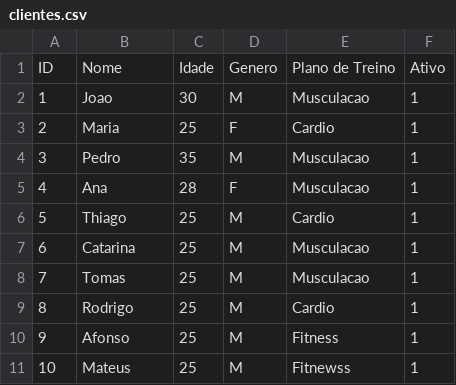
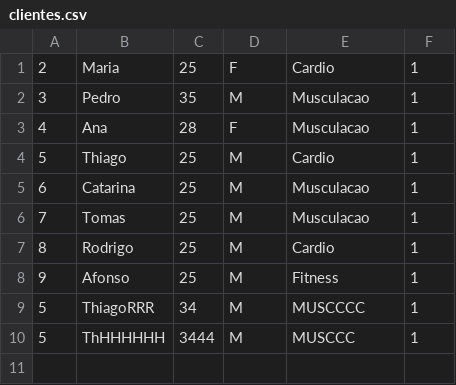
Before and after one commit to thiagorabaioli/gym-app, a CSV file: clientes.csv, drawn as a sheet; removed rows and columns are numbered as before the commit, all else as after; the diff names each change by its address in the sheet, - before the commit and + after, or states it on an @@ line.

```diff
--- a/clientes.csv
+++ b/clientes.csv
-row 1: ID | Nome | Idade | Genero | Plano de Treino | Ativo
-row 2: 1 | Joao | 30 | M | Musculacao | 1
-row 11: 10 | Mateus | 25 | M | Fitnewss | 1
+row 9: 5 | ThiagoRRR | 34 | M | MUSCCCC | 1
+row 10: 5 | ThHHHHHH | 3444 | M | MUSCCC | 1
```
Also changed, not shown: 53 other files.
